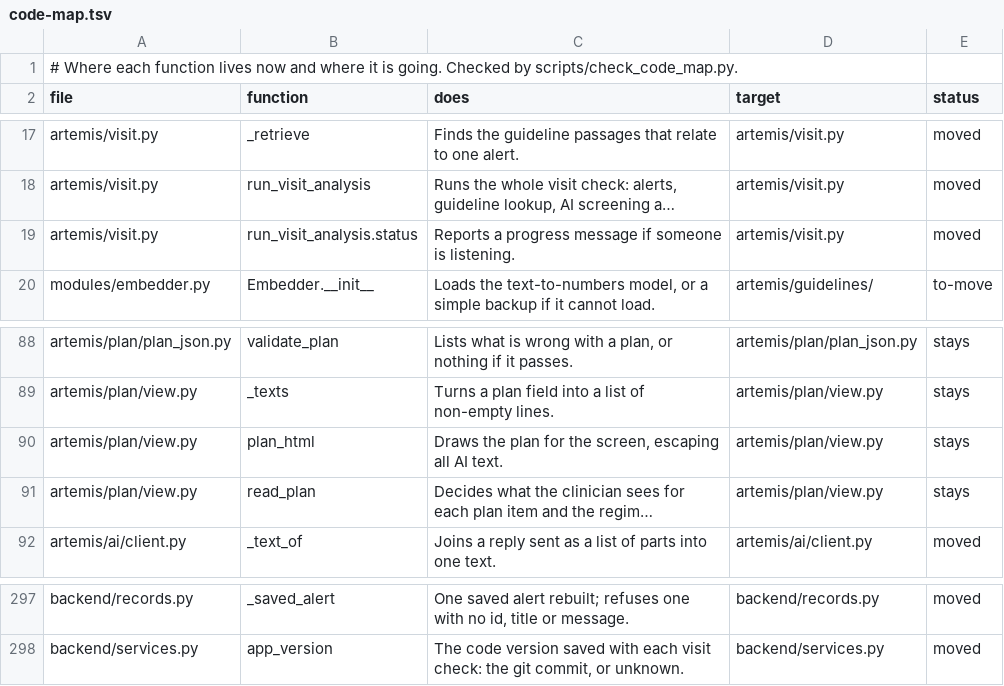
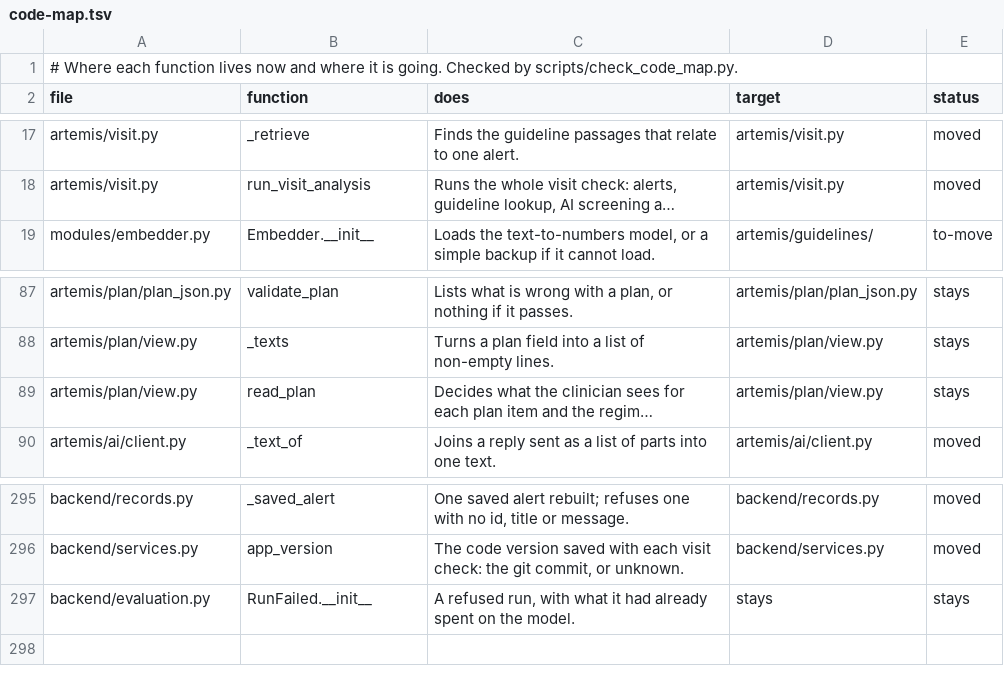
Before and after one commit to atwine/artemis-hiv, a TSV file: docs/refactor/code-map.tsv, drawn as a sheet; only a part is shown, gaps mark what is left out; long unchanged cells end in …; removed rows and columns are numbered as before the commit, all else as after; the diff names each change by its address in the sheet, - before the commit and + after, or states it on an @@ line.

```diff
--- a/docs/refactor/code-map.tsv
+++ b/docs/refactor/code-map.tsv
-row 19: artemis/visit.py | run_visit_analysis.status | Reports a progress message if someone is listening. | artemis/visit.py | moved
-row 90: artemis/plan/view.py | plan_html | Draws the plan for the screen, escaping all AI text. | artemis/plan/view.py | stays
+row 297: backend/evaluation.py | RunFailed.__init__ | A refused run, with what it had already spent on the model. | stays | stays
```
Also changed, not shown: docs/decisions.tsv, docs/refactor/moves.tsv, 25 other files.
